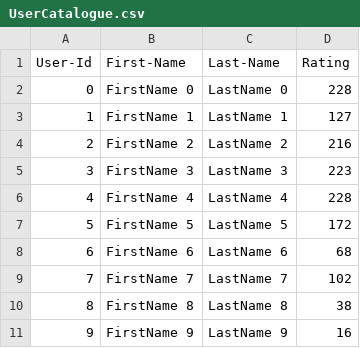
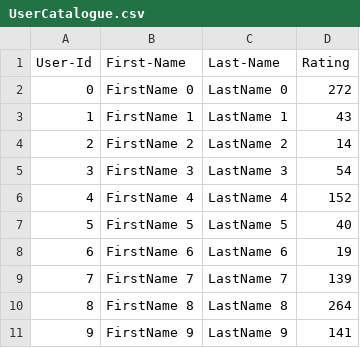
Before and after one commit to Lokesh-Sridhar/Sridhar_Lokesh_002242314_labs, a CSV file: Lab_6/Lab_6_Skeleton/UserCatalogue.csv, drawn as a sheet.

```diff
--- a/Lab_6/Lab_6_Skeleton/UserCatalogue.csv
+++ b/Lab_6/Lab_6_Skeleton/UserCatalogue.csv
@@ -1,11 +1,11 @@
 User-Id,First-Name,Last-Name,Rating
-0,FirstName 0,LastName 0,228
-1,FirstName 1,LastName 1,127
-2,FirstName 2,LastName 2,216
-3,FirstName 3,LastName 3,223
-4,FirstName 4,LastName 4,228
-5,FirstName 5,LastName 5,172
-6,FirstName 6,LastName 6,68
-7,FirstName 7,LastName 7,102
-8,FirstName 8,LastName 8,38
-9,FirstName 9,LastName 9,16
+0,FirstName 0,LastName 0,272
+1,FirstName 1,LastName 1,43
+2,FirstName 2,LastName 2,14
+3,FirstName 3,LastName 3,54
+4,FirstName 4,LastName 4,152
+5,FirstName 5,LastName 5,40
+6,FirstName 6,LastName 6,19
+7,FirstName 7,LastName 7,139
+8,FirstName 8,LastName 8,264
+9,FirstName 9,LastName 9,141
```
Also changed, not shown: Lab_6/Lab_6_Skeleton/CommentData.csv, 49 other files.
